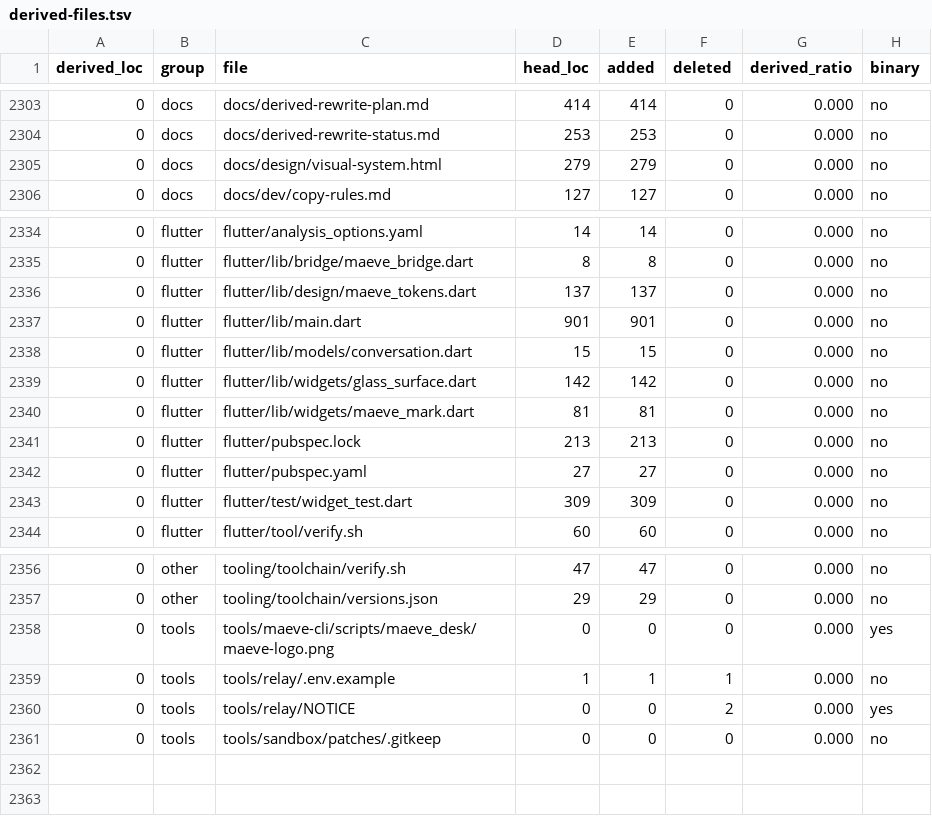
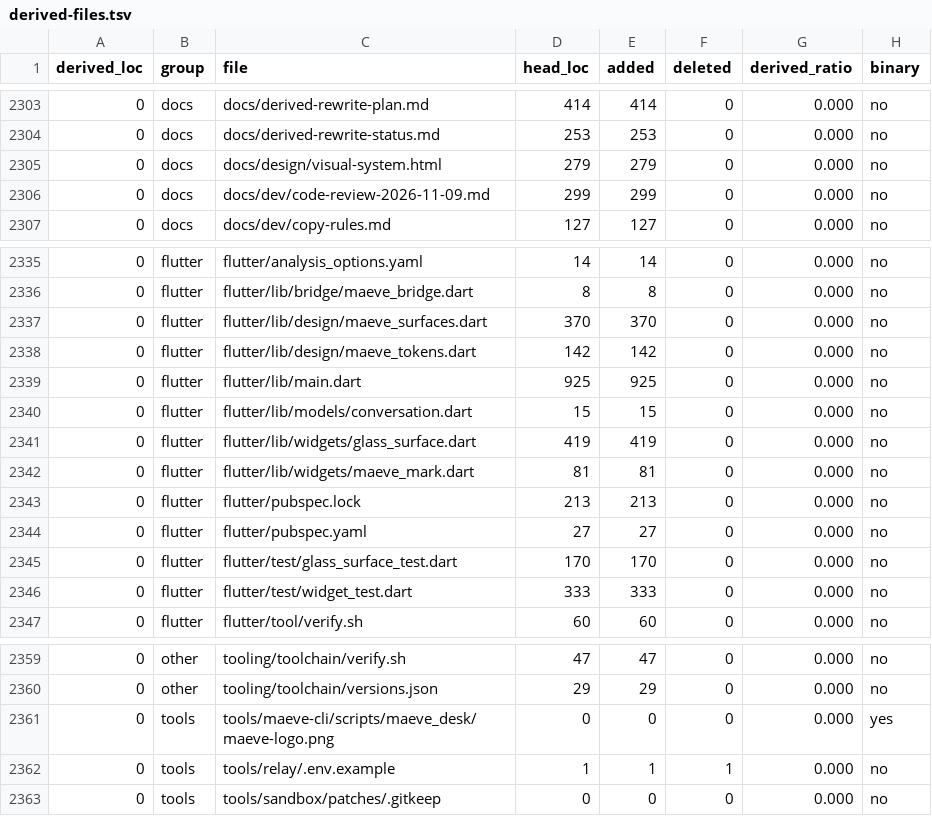
Before and after one commit to Daiyimo/Maeve, a TSV file: docs/derived-files.tsv, drawn as a sheet; only a part is shown, gaps mark what is left out.

Commit message:
docs: refresh the rewrite ledger for the glass material system
derived-files.tsv regenerated after the glass change set: maeve_surfaces.dart
(370 loc) and glass_surface_test.dart (170 loc) enter the ledger as new
files and score derived_ratio 0.000 - every line was written in this
repository, none descends from the baseline - while the touched files
(maeve_tokens, main, glass_surface, widget_test) simply track their new
line counts. The stale tools/relay/NOTICE row drops out with the file the
compliance commit removed, and the review doc picks up its row. No
unrelated drift: the project-wide audit still reports 2059 Kotlin/JS
files awaiting their rewrite waves, unchanged by this set.

Verified: tooling/derived-audit.py --write reproduced the same rows on a
second run; check_compliance.py OK (23 notices, 24 licence-screen
entries).

```diff
--- a/docs/derived-files.tsv
+++ b/docs/derived-files.tsv
@@ -2305,2 +2305,3 @@ derived_loc	group	file	head_loc	added	deleted	derived_ratio	binary
 0	docs	docs/design/visual-system.html	279	279	0	0.000	no
+0	docs	docs/dev/code-review-2026-11-09.md	299	299	0	0.000	no
 0	docs	docs/dev/copy-rules.md	127	127	0	0.000	no
@@ -2335,6 +2336,7 @@ derived_loc	group	file	head_loc	added	deleted	derived_ratio	binary
 0	flutter	flutter/lib/bridge/maeve_bridge.dart	8	8	0	0.000	no
-0	flutter	flutter/lib/design/maeve_tokens.dart	137	137	0	0.000	no
-0	flutter	flutter/lib/main.dart	901	901	0	0.000	no
+0	flutter	flutter/lib/design/maeve_surfaces.dart	370	370	0	0.000	no
+0	flutter	flutter/lib/design/maeve_tokens.dart	142	142	0	0.000	no
+0	flutter	flutter/lib/main.dart	925	925	0	0.000	no
 0	flutter	flutter/lib/models/conversation.dart	15	15	0	0.000	no
-0	flutter	flutter/lib/widgets/glass_surface.dart	142	142	0	0.000	no
+0	flutter	flutter/lib/widgets/glass_surface.dart	419	419	0	0.000	no
 0	flutter	flutter/lib/widgets/maeve_mark.dart	81	81	0	0.000	no
@@ -2342,3 +2344,4 @@ derived_loc	group	file	head_loc	added	deleted	derived_ratio	binary
 0	flutter	flutter/pubspec.yaml	27	27	0	0.000	no
-0	flutter	flutter/test/widget_test.dart	309	309	0	0.000	no
+0	flutter	flutter/test/glass_surface_test.dart	170	170	0	0.000	no
+0	flutter	flutter/test/widget_test.dart	333	333	0	0.000	no
 0	flutter	flutter/tool/verify.sh	60	60	0	0.000	no
@@ -2359,3 +2362,2 @@ derived_loc	group	file	head_loc	added	deleted	derived_ratio	binary
 0	tools	tools/relay/.env.example	1	1	1	0.000	no
-0	tools	tools/relay/NOTICE	0	0	2	0.000	yes
 0	tools	tools/sandbox/patches/.gitkeep	0	0	0	0.000	no
```
